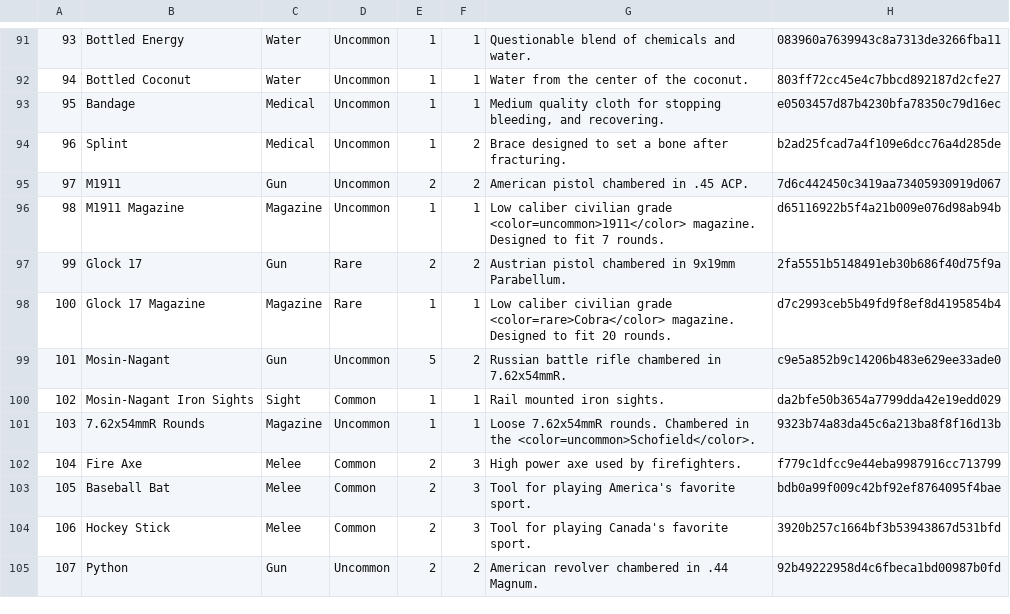
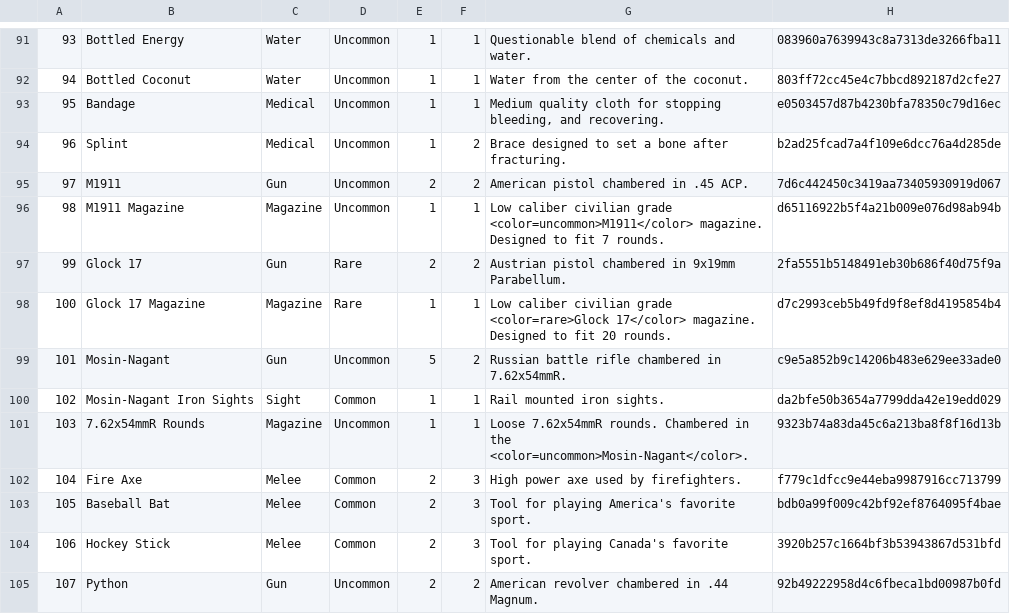
Before and after one commit to strawberry-cow38/unturned-godot, a TSV file: game/content/items_catalog.tsv, drawn as a sheet; only a part is shown, gaps mark what is left out; the diff covers the shown part only.

```diff
--- a/game/content/items_catalog.tsv
+++ b/game/content/items_catalog.tsv
@@ -95,8 +95,8 @@
 97	M1911	Gun	Uncommon	2	2	American pistol chambered in .45 ACP.	7d6c442450c3419aa73405930919d067
-98	M1911 Magazine	Magazine	Uncommon	1	1	Low caliber civilian grade <color=uncommon>1911</color> magazine. Designed to fit 7 rounds.	d65116922b5f4a21b009e076d98ab94b
+98	M1911 Magazine	Magazine	Uncommon	1	1	Low caliber civilian grade <color=uncommon>M1911</color> magazine. Designed to fit 7 rounds.	d65116922b5f4a21b009e076d98ab94b
 99	Glock 17	Gun	Rare	2	2	Austrian pistol chambered in 9x19mm Parabellum.	2fa5551b5148491eb30b686f40d75f9a
-100	Glock 17 Magazine	Magazine	Rare	1	1	Low caliber civilian grade <color=rare>Cobra</color> magazine. Designed to fit 20 rounds.	d7c2993ceb5b49fd9f8ef8d4195854b4
+100	Glock 17 Magazine	Magazine	Rare	1	1	Low caliber civilian grade <color=rare>Glock 17</color> magazine. Designed to fit 20 rounds.	d7c2993ceb5b49fd9f8ef8d4195854b4
 101	Mosin-Nagant	Gun	Uncommon	5	2	Russian battle rifle chambered in 7.62x54mmR.	c9e5a852b9c14206b483e629ee33ade0
 102	Mosin-Nagant Iron Sights	Sight	Common	1	1	Rail mounted iron sights.	da2bfe50b3654a7799dda42e19edd029
-103	7.62x54mmR Rounds	Magazine	Uncommon	1	1	Loose 7.62x54mmR rounds. Chambered in the <color=uncommon>Schofield</color>.	9323b74a83da45c6a213ba8f8f16d13b
+103	7.62x54mmR Rounds	Magazine	Uncommon	1	1	Loose 7.62x54mmR rounds. Chambered in the <color=uncommon>Mosin-Nagant</color>.	9323b74a83da45c6a213ba8f8f16d13b
 104	Fire Axe	Melee	Common	2	3	High power axe used by firefighters.	f779c1dfcc9e44eba9987916cc713799
```
Also changed, not shown: 33 edited cells elsewhere in this file.
